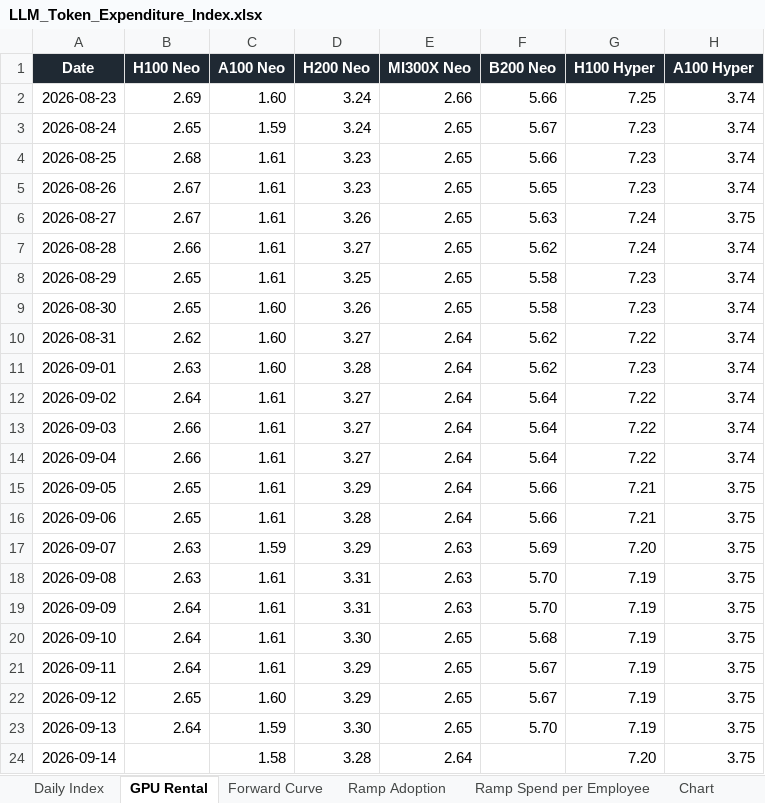
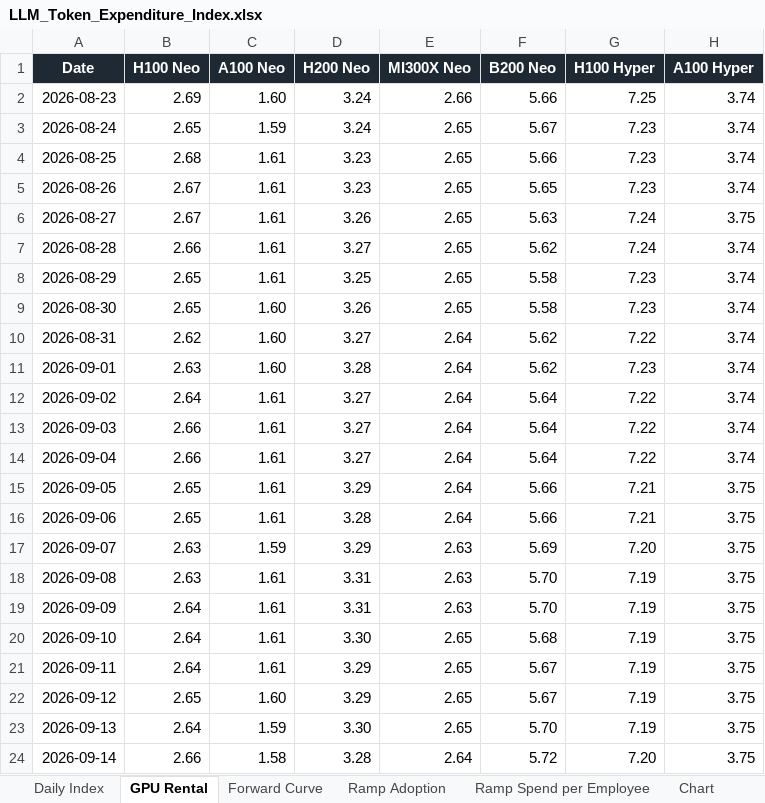
Before and after one commit to xcidjazz/silicon-data-tracker, an Excel workbook: LLM_Token_Expenditure_Index.xlsx, sheet GPU Rental, drawn as a sheet; only a part is shown; values as stored, in another font and other column widths than the file's, no borders; the diff names each change by its address in the sheet, - before the commit and + after, or states it on an @@ line.

```diff
--- a/LLM_Token_Expenditure_Index.xlsx (sheet GPU Rental)
+++ b/LLM_Token_Expenditure_Index.xlsx (sheet GPU Rental)
-B24 (H100 Neo): (empty)
+B24 (H100 Neo): 2.66
-F24 (B200 Neo): (empty)
+F24 (B200 Neo): 5.72
```
Also changed, not shown: sheet Forward Curve, sheet Daily Index, sheet Source, charts or pictures, 4 other files.
